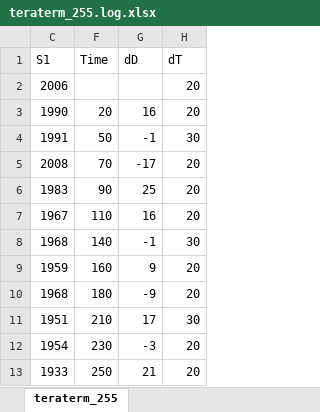
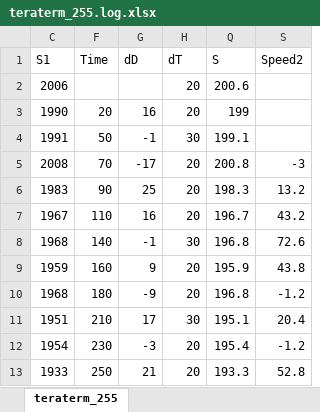
Before and after one commit to pokibon/RumiCar, an Excel workbook: Log/teraterm_255.log.xlsx, sheet teraterm_255, drawn as a sheet; only a part is shown; values as stored, in another font and other column widths than the file's, no borders; charts and pictures not drawn; the diff names each change by its address in the sheet, - before the commit and + after, or states it on an @@ line.

```diff
--- a/Log/teraterm_255.log.xlsx (sheet teraterm_255)
+++ b/Log/teraterm_255.log.xlsx (sheet teraterm_255)
+column Q (S), rows 2-13: 200.6 | 199 | 199.1 | 200.8 | 198.3 | 196.7 | 196.8 | 195.9 | 196.8 | 195.1 | 195.4 | 193.3
+column S (Speed2), rows 5-13: -3 | 13.2 | 43.2 | 72.6 | 43.8 | -1.2 | 20.4 | -1.2 | 52.8
```
Also changed, not shown: hidden cells, charts or pictures, Log/teraterm_180.log.xlsm, 1 other file.
